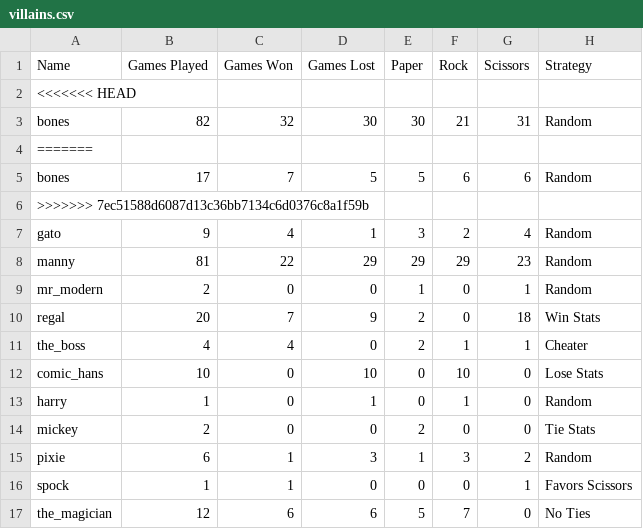
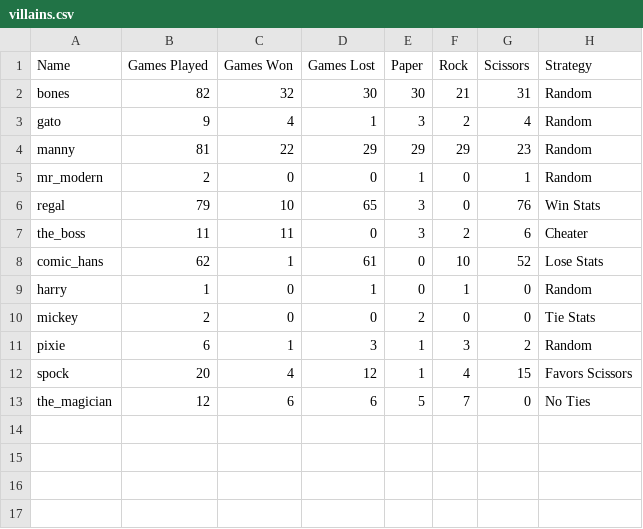
Before and after one commit to lilaselin19/PRS-Showdown, a CSV file: data/villains.csv, drawn as a sheet.

```diff
--- a/data/villains.csv
+++ b/data/villains.csv
@@ -1,7 +1,3 @@
 Name,Games Played,Games Won,Games Lost,Paper,Rock,Scissors,Strategy
-<<<<<<< HEAD
 bones,82,32,30,30,21,31,Random
-=======
-bones,17,7,5,5,6,6,Random
->>>>>>> 7ec51588d6087d13c36bb7134c6d0376c8a1f59b
 gato,9,4,1,3,2,4,Random
@@ -9,5 +5,5 @@ manny,81,22,29,29,29,23,Random
 mr_modern,2,0,0,1,0,1,Random
-regal,20,7,9,2,0,18,Win Stats
-the_boss,4,4,0,2,1,1,Cheater
-comic_hans,10,0,10,0,10,0,Lose Stats
+regal,79,10,65,3,0,76,Win Stats
+the_boss,11,11,0,3,2,6,Cheater
+comic_hans,62,1,61,0,10,52,Lose Stats
 harry,1,0,1,0,1,0,Random
@@ -15,3 +11,3 @@ mickey,2,0,0,2,0,0,Tie Stats
 pixie,6,1,3,1,3,2,Random
-spock,1,1,0,0,0,1,Favors Scissors
+spock,20,4,12,1,4,15,Favors Scissors
 the_magician,12,6,6,5,7,0,No Ties
```
Also changed, not shown: data/users.csv, 51 other files.
